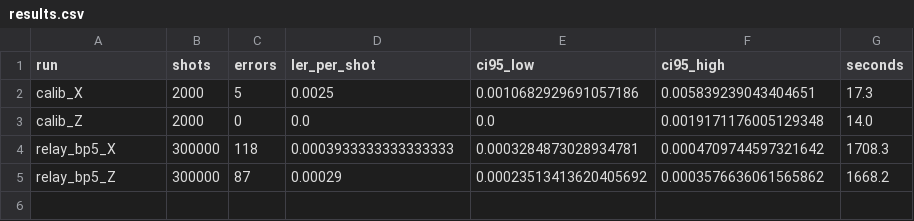
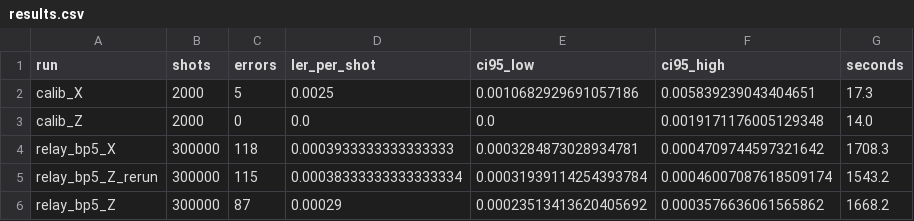
Before and after one commit to ratnavarshith/relay-bp-issue44-repro, a CSV file: results.csv, drawn as a sheet.

Commit message:
Add memory-Z rerun and pool the Z runs
The first memory-Z run (87/300k) came out low, so memory-Z was rerun
with an identical config: 115/300k. summarize.py now pools all
relay_bp5_Z* runs; the README table and per-cycle number are updated.

```diff
--- a/results.csv
+++ b/results.csv
@@ -4,2 +4,3 @@ calib_Z,2000,0,0.0,0.0,0.0019171176005129348,14.0
 relay_bp5_X,300000,118,0.0003933333333333333,0.0003284873028934781,0.0004709744597321642,1708.3
+relay_bp5_Z_rerun,300000,115,0.00038333333333333334,0.00031939114254393784,0.00046007087618509174,1543.2
 relay_bp5_Z,300000,87,0.00029,0.00023513413620405692,0.0003576636061565862,1668.2
```
Also changed, not shown: 4 other files.
